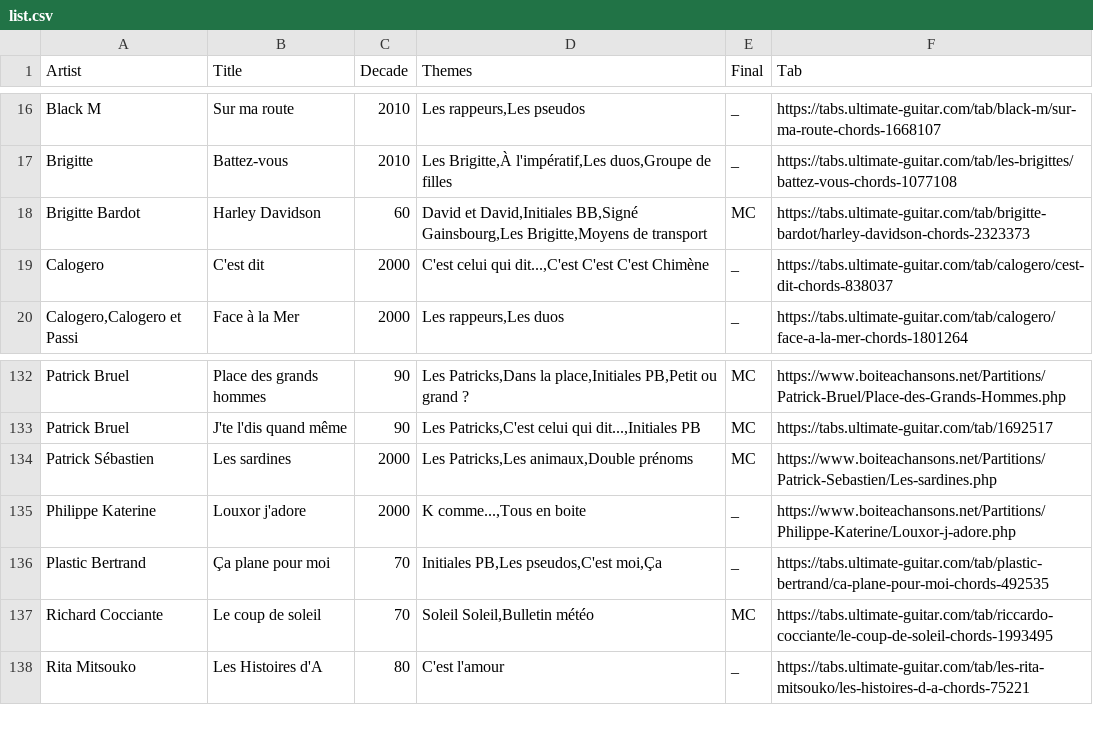
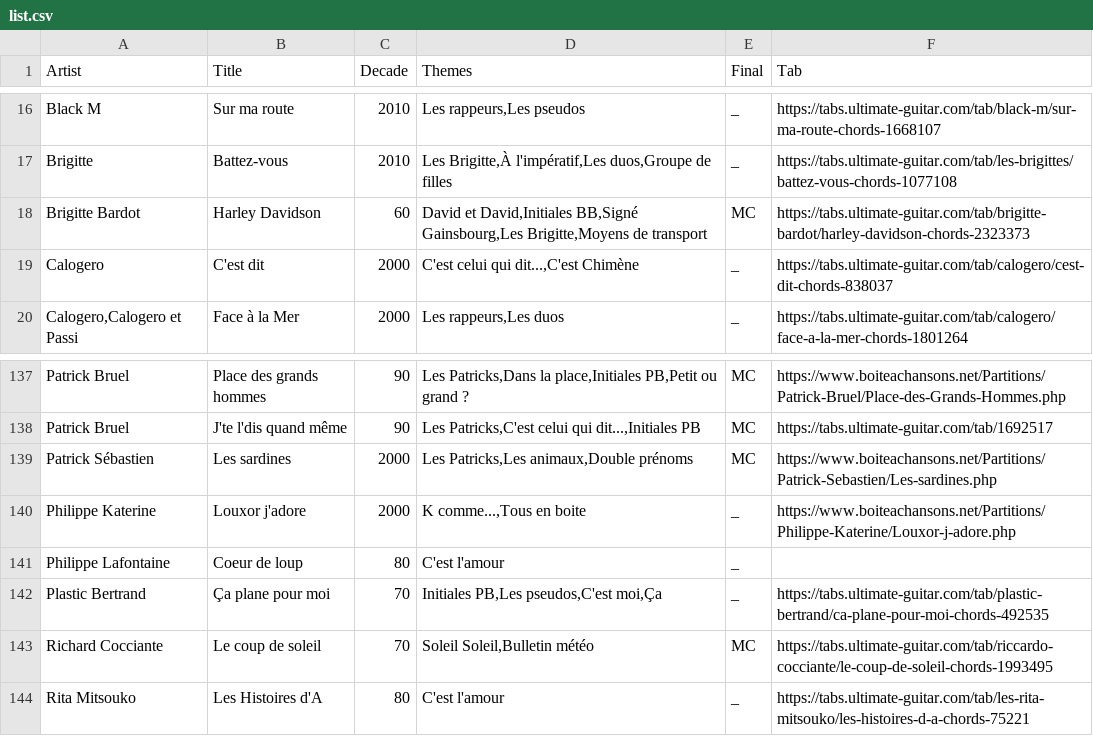
Before and after one commit to FServais/noplp, a CSV file: backend/data/list.csv, drawn as a sheet; only a part is shown, gaps mark what is left out; the diff covers the shown part only.

```diff
--- a/backend/data/list.csv
+++ b/backend/data/list.csv
@@ -18,3 +18,3 @@ Brigitte;Battez-vous;2010;Les Brigitte,À l'impératif,Les duos,Groupe de filles
 Brigitte Bardot;Harley Davidson;60;David et David,Initiales BB,Signé Gainsbourg,Les Brigitte,Moyens de transport;MC;https://tabs.ultimate-guitar.com/tab/brigitte-bardot/harley-davidson-chords-2323373
-Calogero;C'est dit;2000;C'est celui qui dit...,C'est C'est C'est Chimène;_;https://tabs.ultimate-guitar.com/tab/calogero/cest-dit-chords-838037
+Calogero;C'est dit;2000;C'est celui qui dit...,C'est Chimène;_;https://tabs.ultimate-guitar.com/tab/calogero/cest-dit-chords-838037
 Calogero,Calogero et Passi;Face à la Mer;2000;Les rappeurs,Les duos;_;https://tabs.ultimate-guitar.com/tab/calogero/face-a-la-mer-chords-1801264
@@ -135,2 +140,3 @@ Patrick Sébastien;Les sardines;2000;Les Patricks,Les animaux,Double prénoms;MC
 Philippe Katerine;Louxor j'adore;2000;K comme...,Tous en boite;_;https://www.boiteachansons.net/Partitions/Philippe-Katerine/Louxor-j-adore.php
+Philippe Lafontaine;Coeur de loup;80;C'est l'amour;_;
 Plastic Bertrand;Ça plane pour moi;70;Initiales PB,Les pseudos,C'est moi,Ça;_;https://tabs.ultimate-guitar.com/tab/plastic-bertrand/ca-plane-pour-moi-chords-492535
```
Also changed, not shown: 5 added rows and 1 edited cell elsewhere in this file, 6 other files.
